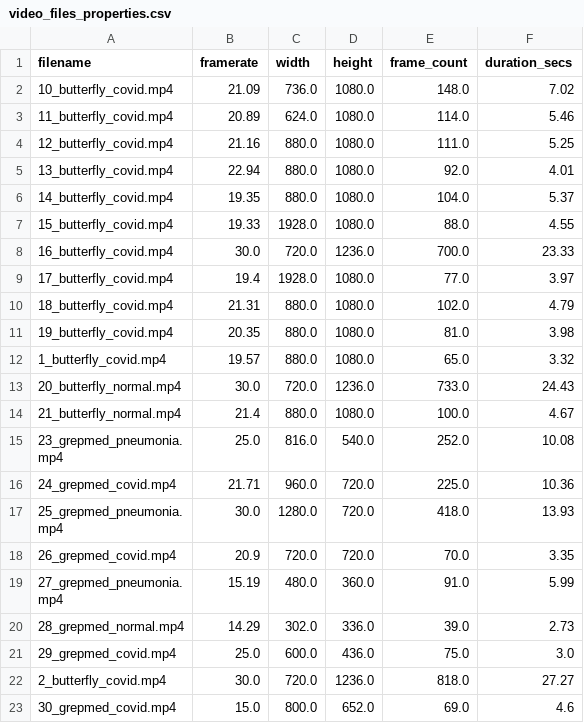
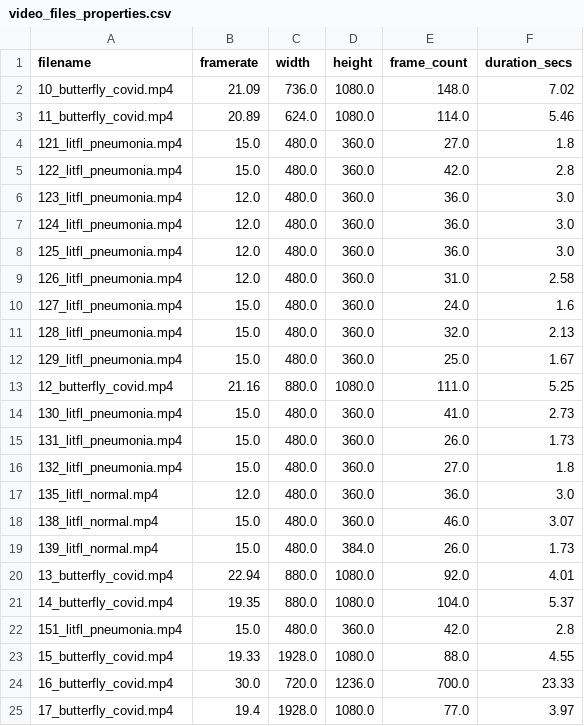
Before and after one commit to nrc-cnrc/COVID-US, a CSV file: utils/video_files_properties.csv, drawn as a sheet; only a part is shown; the shorter side is filled out with more unchanged rows; the diff names each change by its address in the sheet, - before the commit and + after, or states it on an @@ line.

```diff
--- a/utils/video_files_properties.csv
+++ b/utils/video_files_properties.csv
+row 4: 121_litfl_pneumonia.mp4 | 15.0 | 480.0 | 360.0 | 27.0 | 1.8
+row 5: 122_litfl_pneumonia.mp4 | 15.0 | 480.0 | 360.0 | 42.0 | 2.8
+row 6: 123_litfl_pneumonia.mp4 | 12.0 | 480.0 | 360.0 | 36.0 | 3.0
+row 7: 124_litfl_pneumonia.mp4 | 12.0 | 480.0 | 360.0 | 36.0 | 3.0
+row 8: 125_litfl_pneumonia.mp4 | 12.0 | 480.0 | 360.0 | 36.0 | 3.0
+row 9: 126_litfl_pneumonia.mp4 | 12.0 | 480.0 | 360.0 | 31.0 | 2.58
+row 10: 127_litfl_pneumonia.mp4 | 15.0 | 480.0 | 360.0 | 24.0 | 1.6
+row 11: 128_litfl_pneumonia.mp4 | 15.0 | 480.0 | 360.0 | 32.0 | 2.13
+row 12: 129_litfl_pneumonia.mp4 | 15.0 | 480.0 | 360.0 | 25.0 | 1.67
+row 14: 130_litfl_pneumonia.mp4 | 15.0 | 480.0 | 360.0 | 41.0 | 2.73
+row 15: 131_litfl_pneumonia.mp4 | 15.0 | 480.0 | 360.0 | 26.0 | 1.73
+row 16: 132_litfl_pneumonia.mp4 | 15.0 | 480.0 | 360.0 | 27.0 | 1.8
+row 17: 135_litfl_normal.mp4 | 12.0 | 480.0 | 360.0 | 36.0 | 3.0
+row 18: 138_litfl_normal.mp4 | 15.0 | 480.0 | 360.0 | 46.0 | 3.07
+row 19: 139_litfl_normal.mp4 | 15.0 | 480.0 | 384.0 | 26.0 | 1.73
+row 22: 151_litfl_pneumonia.mp4 | 15.0 | 480.0 | 360.0 | 42.0 | 2.8
```
Also changed, not shown: utils/mask_metadata.csv, utils/video_cropping_metadata.csv, 17 other files.
